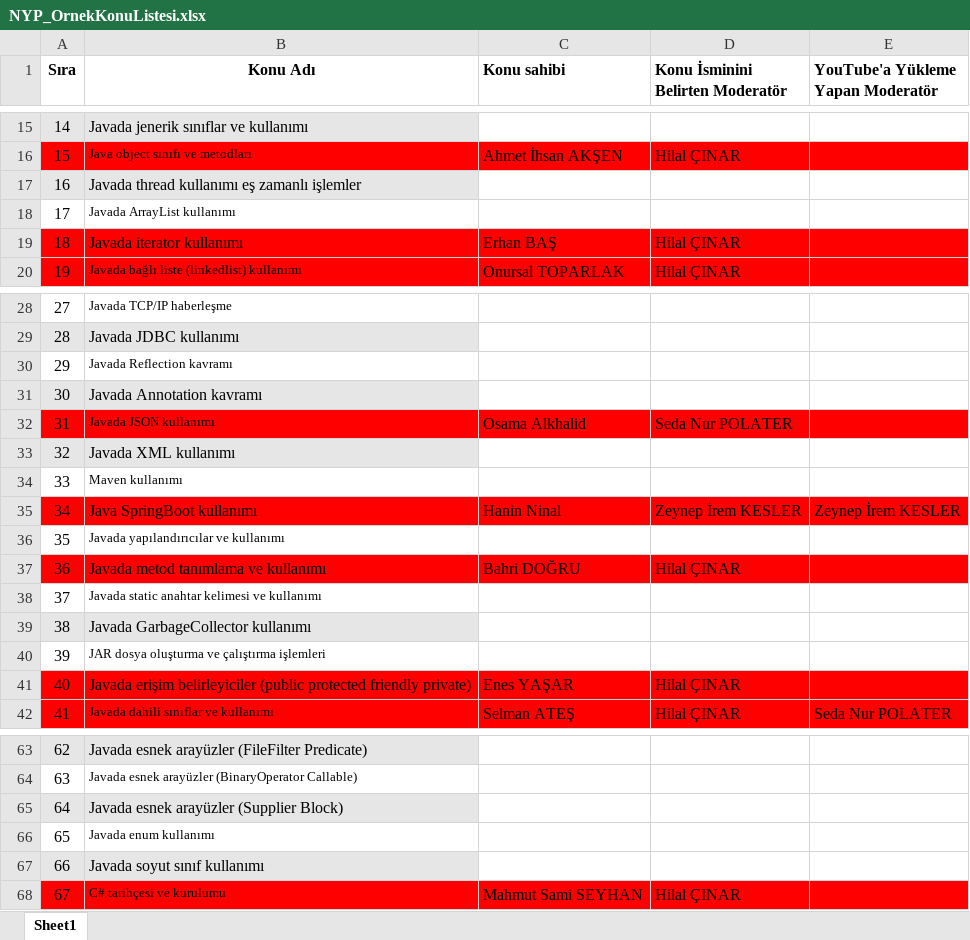
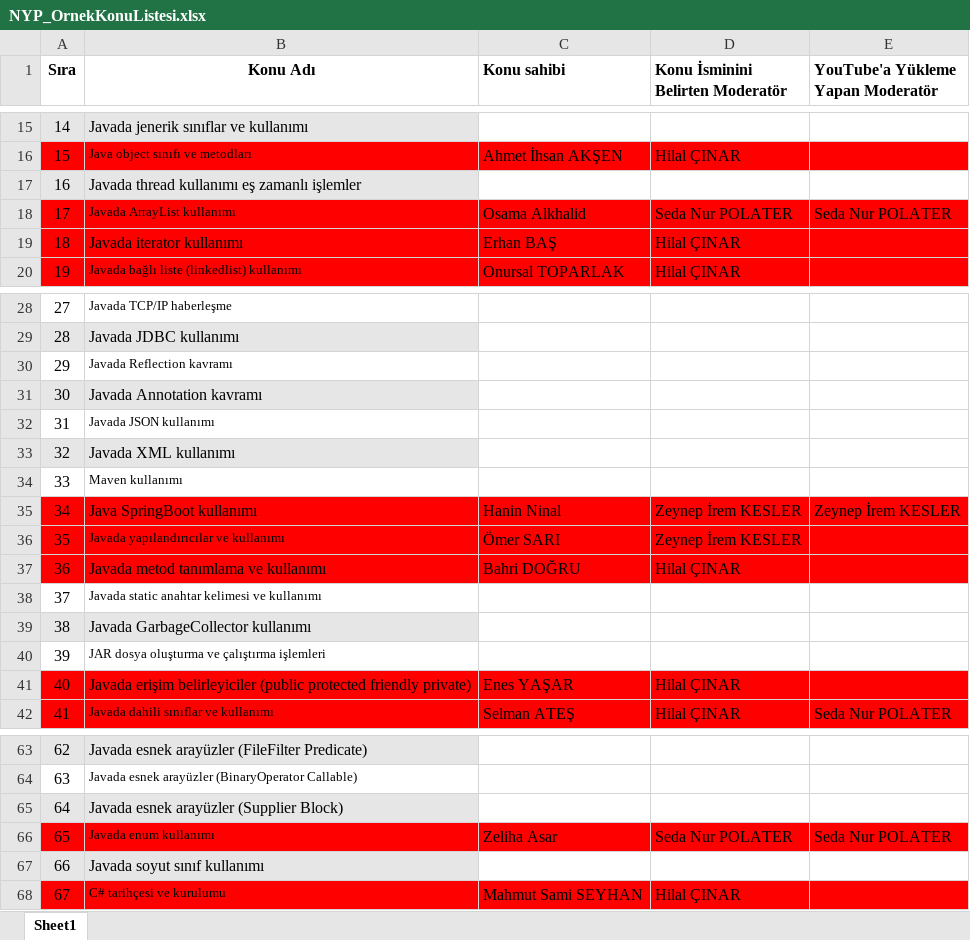
Before and after one commit to bmdersleri/videoHazirlama, an Excel workbook: NYP_OrnekKonuListesi.xlsx, sheet Sheet1, drawn as a sheet; only a part is shown, gaps mark what is left out; values as stored, in another font and other column widths than the file's, no borders; the diff names each change by its address in the sheet, - before the commit and + after, or states it on an @@ line.

```diff
--- a/NYP_OrnekKonuListesi.xlsx (sheet Sheet1)
+++ b/NYP_OrnekKonuListesi.xlsx (sheet Sheet1)
-A18:E18 fill: none
+A18:E18 fill: #FF0000
-C18 (Konu sahibi): (empty)
+C18 (Konu sahibi): Osama Alkhalid
-D18 (Konu İsminini Belirten Moderatör): (empty)
+D18 (Konu İsminini Belirten Moderatör): Seda Nur POLATER
-E18: (empty)
+E18: Seda Nur POLATER
-A32:E32 fill: #FF0000
+A32:E32 fill: none
-C32 (Konu sahibi): Osama Alkhalid
+C32 (Konu sahibi): (empty)
-D32 (Konu İsminini Belirten Moderatör): Seda Nur POLATER
+D32 (Konu İsminini Belirten Moderatör): (empty)
-A36:E36 fill: none
+A36:E36 fill: #FF0000
-C36 (Konu sahibi): (empty)
+C36 (Konu sahibi): Ömer SARI
-D36 (Konu İsminini Belirten Moderatör): (empty)
+D36 (Konu İsminini Belirten Moderatör): Zeynep İrem KESLER
-A66:E66 fill: none
+A66:E66 fill: #FF0000
-C66 (Konu sahibi): (empty)
+C66 (Konu sahibi): Zeliha Asar
-D66 (Konu İsminini Belirten Moderatör): (empty)
+D66 (Konu İsminini Belirten Moderatör): Seda Nur POLATER
-E66: (empty)
+E66: Seda Nur POLATER
```
